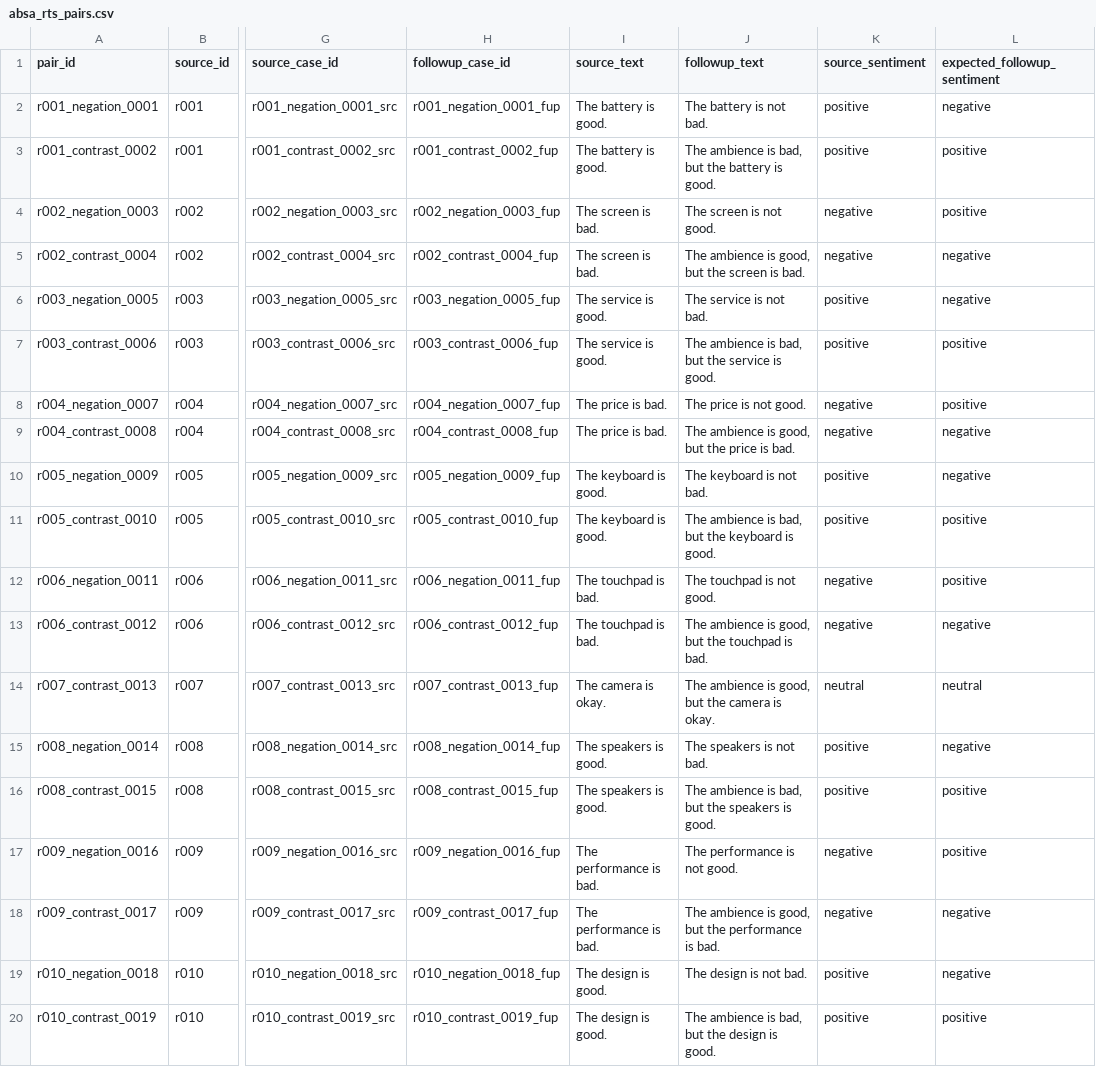
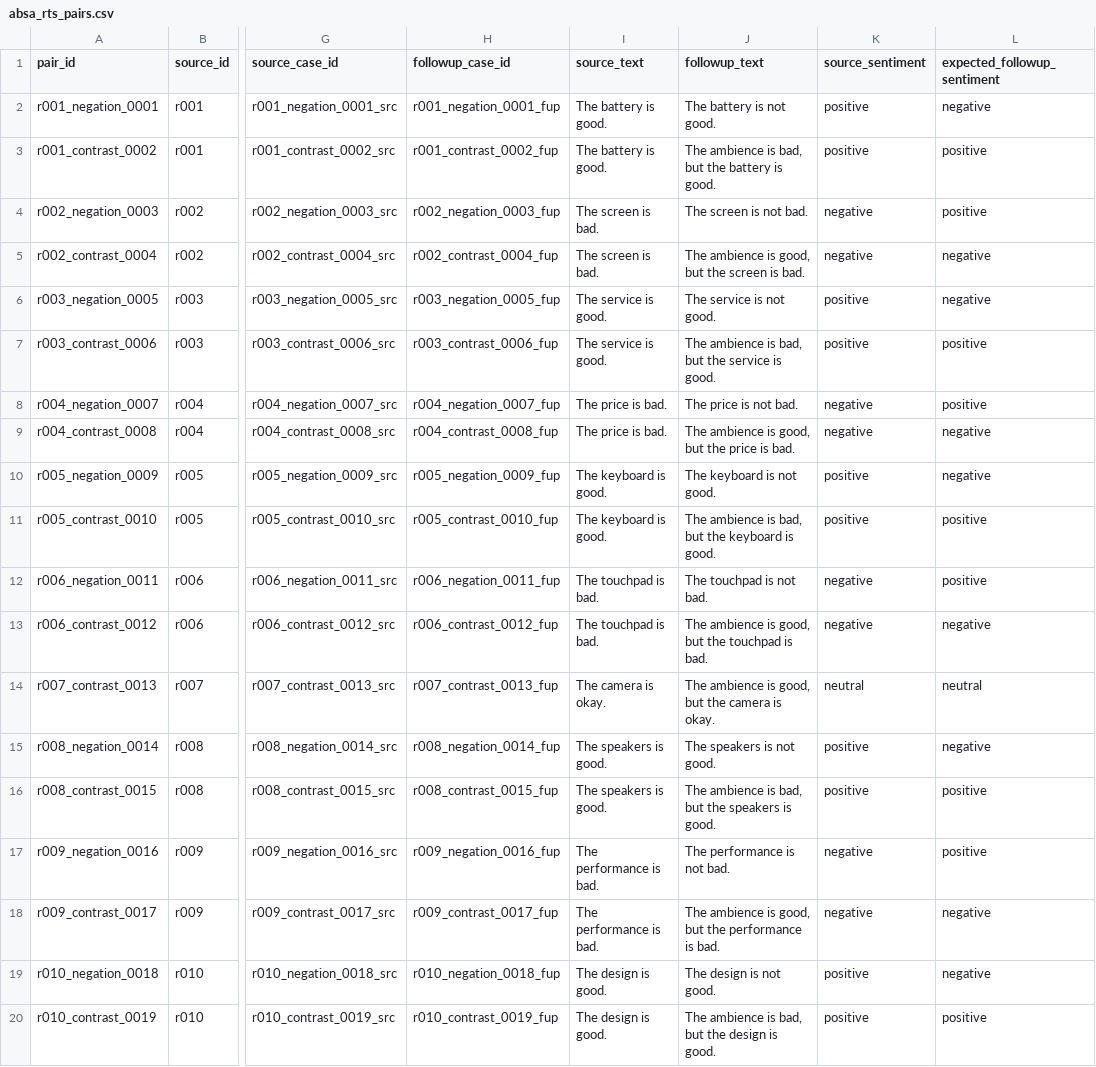
Before and after one commit to AuroraGao-25/AutoResearch-Copilot, a CSV file: experiments/h1-negation-contrast-diagnostics/results/absa_rts_pairs.csv, drawn as a sheet; only a part is shown, gaps mark what is left out; the diff names each change by its address in the sheet, - before the commit and + after, or states it on an @@ line.

```diff
--- a/experiments/h1-negation-contrast-diagnostics/results/absa_rts_pairs.csv
+++ b/experiments/h1-negation-contrast-diagnostics/results/absa_rts_pairs.csv
-J2 (followup_text): The battery is not bad.
+J2 (followup_text): The battery is not good.
-J4 (followup_text): The screen is not good.
+J4 (followup_text): The screen is not bad.
-J6 (followup_text): The service is not bad.
+J6 (followup_text): The service is not good.
-J8 (followup_text): The price is not good.
+J8 (followup_text): The price is not bad.
-J10 (followup_text): The keyboard is not bad.
+J10 (followup_text): The keyboard is not good.
-J12 (followup_text): The touchpad is not good.
+J12 (followup_text): The touchpad is not bad.
-J15 (followup_text): The speakers is not bad.
+J15 (followup_text): The speakers is not good.
-J17 (followup_text): The performance is not good.
+J17 (followup_text): The performance is not bad.
-J19 (followup_text): The design is not bad.
+J19 (followup_text): The design is not good.
```
Also changed, not shown: experiments/h1-negation-contrast-diagnostics/results/a1_predictions.csv, experiments/h1-negation-contrast-diagnostics/results/absa_rts_eval.csv, 3 other files.
